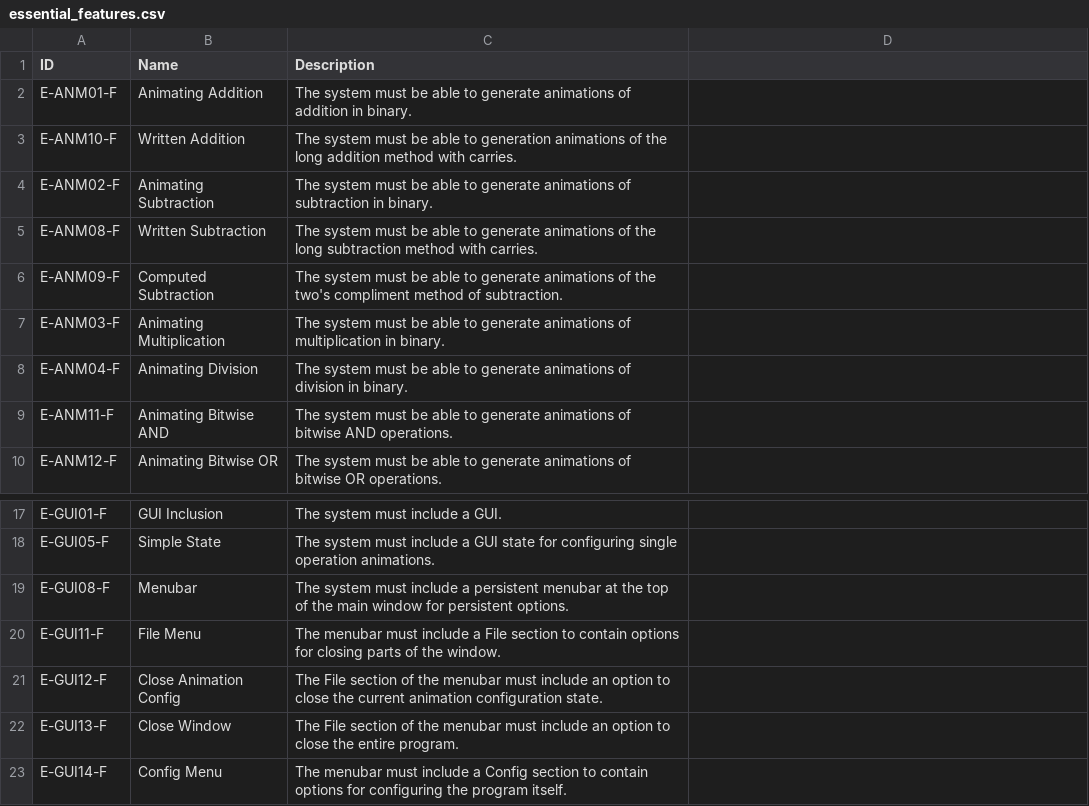
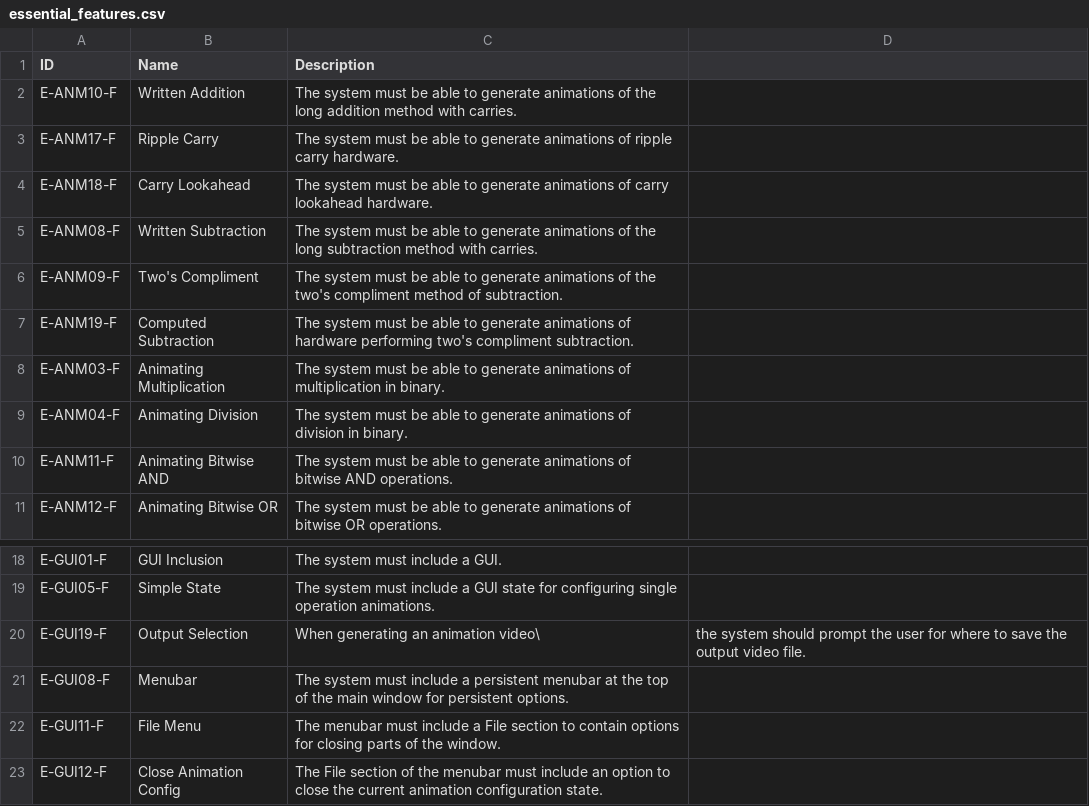
Before and after one commit to WDingo24/CO3201-3rd-Year-Project, a CSV file: docs/interim/tables/essential_features.csv, drawn as a sheet; only a part is shown, gaps mark what is left out; the shorter side is filled out with more unchanged rows.

```diff
--- a/docs/interim/tables/essential_features.csv
+++ b/docs/interim/tables/essential_features.csv
@@ -1,7 +1,8 @@
 ID,Name,Description
-E-ANM01-F,Animating Addition,The system must be able to generate animations of addition in binary.
-E-ANM10-F,Written Addition,The system must be able to generation animations of the long addition method with carries.
-E-ANM02-F,Animating Subtraction,The system must be able to generate animations of subtraction in binary.
+E-ANM10-F,Written Addition,The system must be able to generate animations of the long addition method with carries.
+E-ANM17-F,Ripple Carry,The system must be able to generate animations of ripple carry hardware.
+E-ANM18-F,Carry Lookahead,The system must be able to generate animations of carry lookahead hardware.
 E-ANM08-F,Written Subtraction,The system must be able to generate animations of the long subtraction method with carries.
-E-ANM09-F,Computed Subtraction,The system must be able to generate animations of the two's compliment method of subtraction.
+E-ANM09-F,Two's Compliment,The system must be able to generate animations of the two's compliment method of subtraction.
+E-ANM19-F,Computed Subtraction,The system must be able to generate animations of hardware performing two's compliment subtraction.
 E-ANM03-F,Animating Multiplication,The system must be able to generate animations of multiplication in binary.
@@ -18,2 +19,3 @@ E-GUI01-F,GUI Inclusion,The system must include a GUI.
 E-GUI05-F,Simple State,The system must include a GUI state for configuring single operation animations.
+E-GUI19-F,Output Selection,When generating an animation video\, the system should prompt the user for where to save the output video file.
 E-GUI08-F,Menubar,The system must include a persistent menubar at the top of the main window for persistent options.
```
Also changed, not shown: docs/interim/tables/desirable_features.csv, 3 other files.
